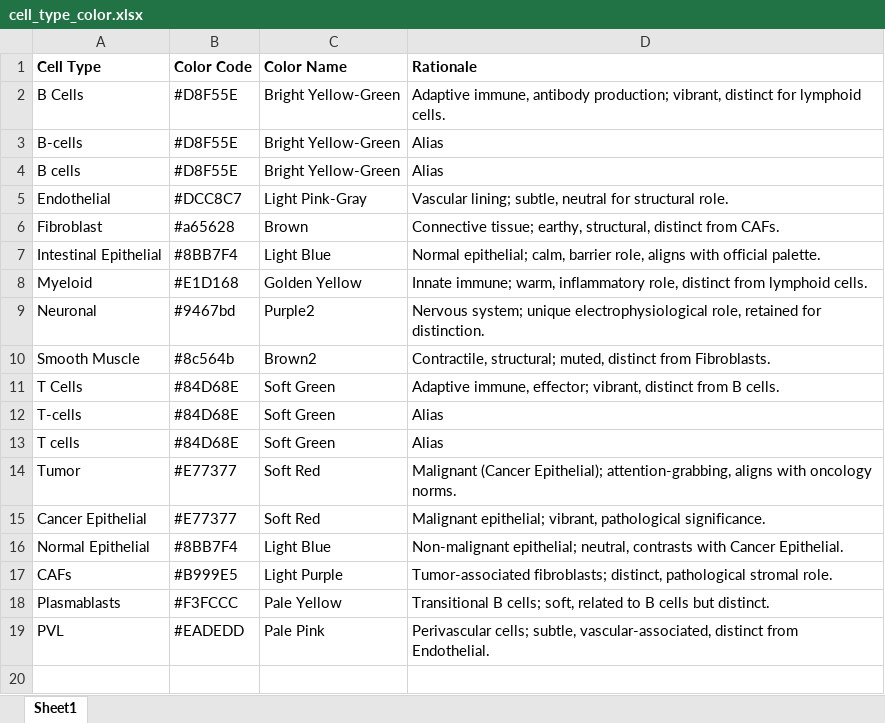
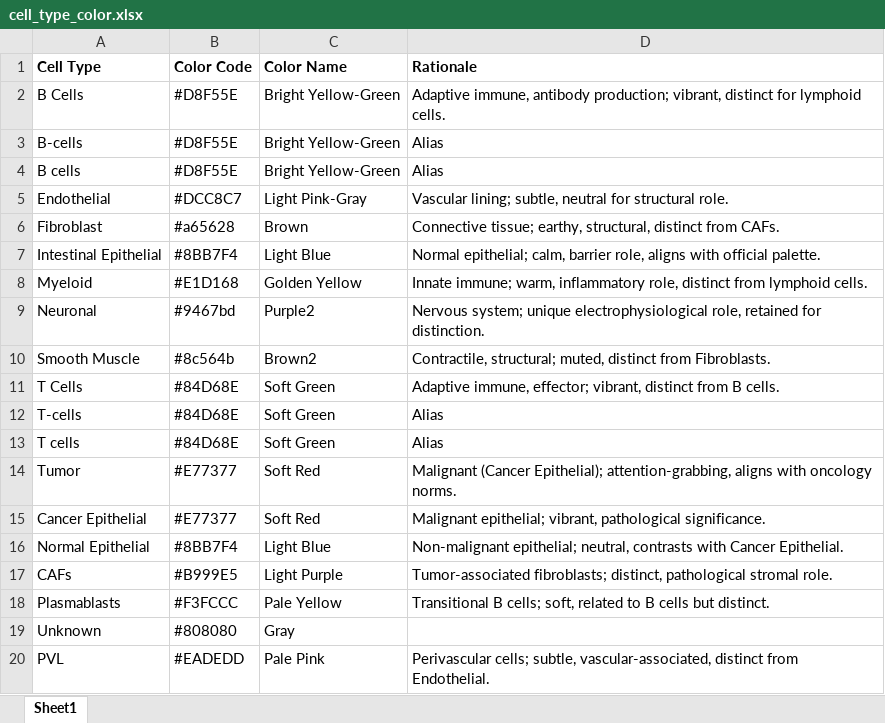
Before and after one commit to Finley-Maple/segger_dev, an Excel workbook: downstream/utils/cell_type_color.xlsx, sheet Sheet1, drawn as a sheet; values as stored, in another font and other column widths than the file's, no borders; the diff names each change by its address in the sheet, - before the commit and + after, or states it on an @@ line.

```diff
--- a/downstream/utils/cell_type_color.xlsx (sheet Sheet1)
+++ b/downstream/utils/cell_type_color.xlsx (sheet Sheet1)
+row 19: Unknown | #808080 | Gray
```
Also changed, not shown: 14 other files.
